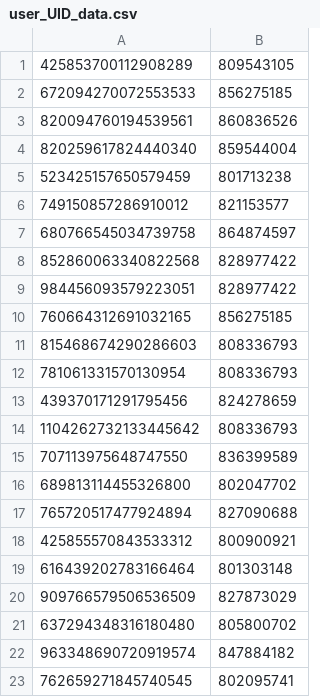
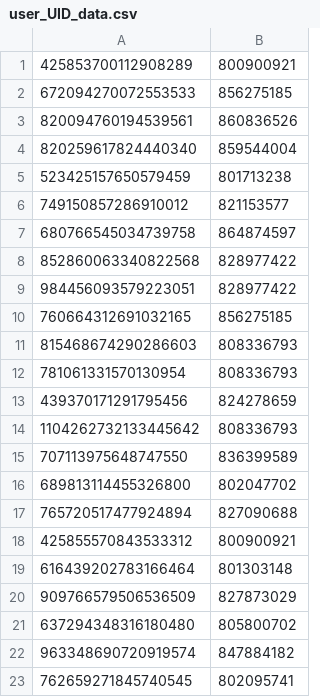
Before and after one commit to sumaa0219/genshin-Artifacter, a CSV file: assetData/user_UID_data.csv, drawn as a sheet.

```diff
--- a/assetData/user_UID_data.csv
+++ b/assetData/user_UID_data.csv
@@ -1,2 +1,2 @@
-425853700112908289,809543105
+425853700112908289,800900921
 672094270072553533,856275185
```
Also changed, not shown: 28 other files.
